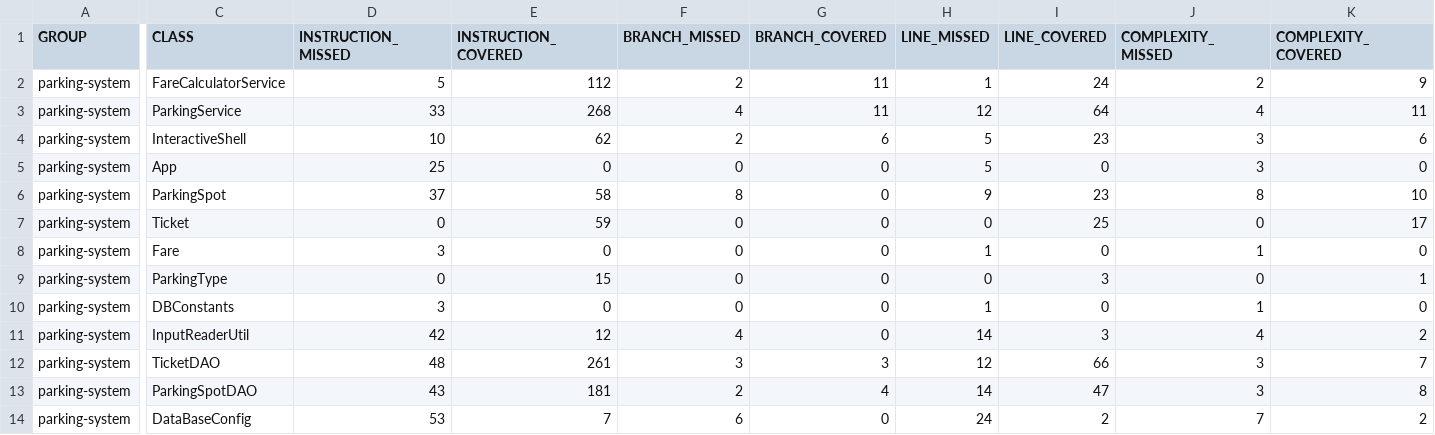
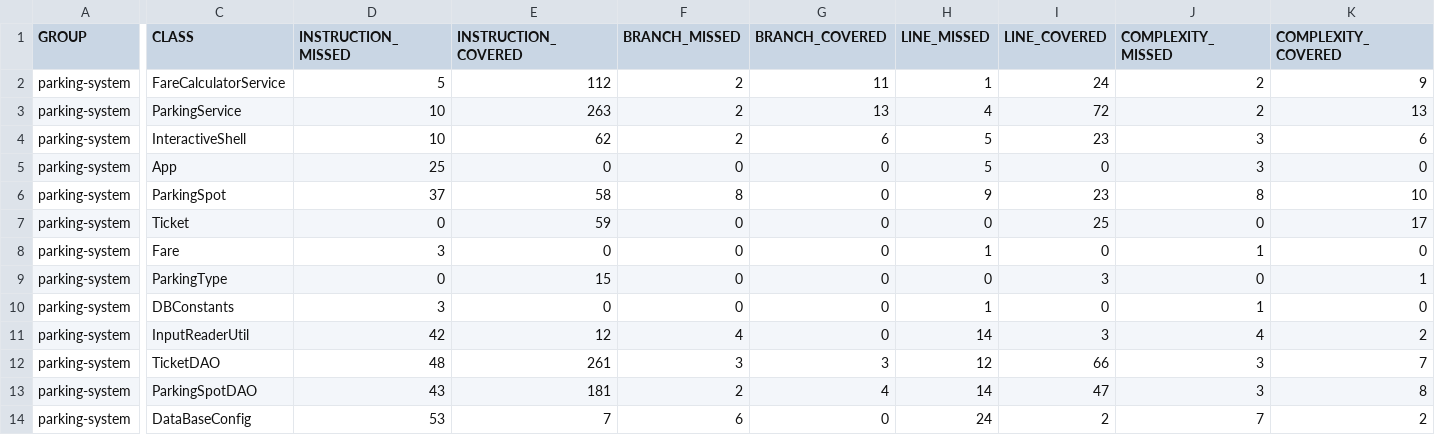
Before and after one commit to SamuelCallWind/callu-samuel-tester-Java, a CSV file: target/site/jacoco/jacoco.csv, drawn as a sheet; only a part is shown, gaps mark what is left out; the diff names each change by its address in the sheet, - before the commit and + after, or states it on an @@ line.

Commit message:
Added 2 test for missing branches in parkingSeerviceTest

```diff
--- a/target/site/jacoco/jacoco.csv
+++ b/target/site/jacoco/jacoco.csv
-D3 (INSTRUCTION_MISSED): 33
+D3 (INSTRUCTION_MISSED): 10
-E3 (INSTRUCTION_COVERED): 268
+E3 (INSTRUCTION_COVERED): 263
-F3 (BRANCH_MISSED): 4
+F3 (BRANCH_MISSED): 2
-G3 (BRANCH_COVERED): 11
+G3 (BRANCH_COVERED): 13
-H3 (LINE_MISSED): 12
+H3 (LINE_MISSED): 4
-I3 (LINE_COVERED): 64
+I3 (LINE_COVERED): 72
-J3 (COMPLEXITY_MISSED): 4
+J3 (COMPLEXITY_MISSED): 2
-K3 (COMPLEXITY_COVERED): 11
+K3 (COMPLEXITY_COVERED): 13
```
Also changed, not shown: 26 other files.
